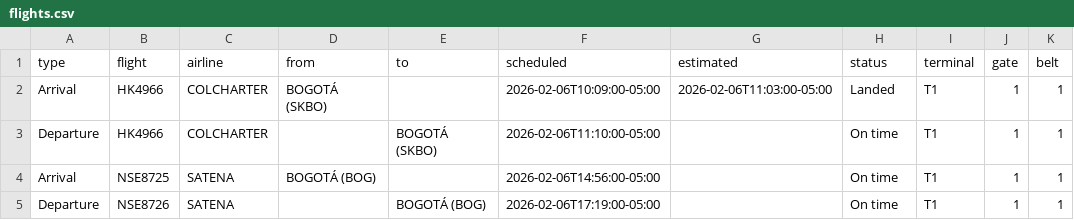
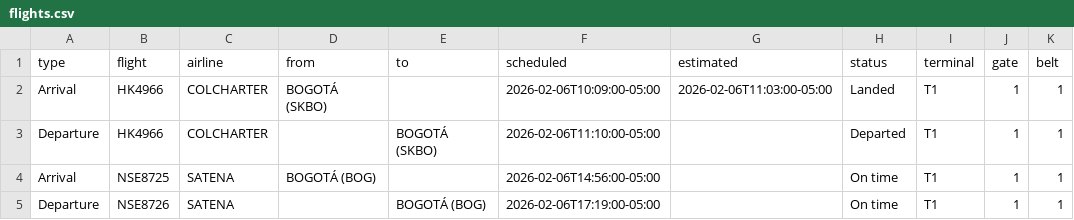
Before and after one commit to fredo2298-dev/airport-display-bun, a CSV file: flights.csv, drawn as a sheet.

Commit message:
Update flights.csv

```diff
--- a/flights.csv
+++ b/flights.csv
@@ -2,3 +2,3 @@ type,flight,airline,from,to,scheduled,estimated,status,terminal,gate,belt
 Arrival,HK4966,COLCHARTER,BOGOTÁ (SKBO),,2026-02-06T10:09:00-05:00,2026-02-06T11:03:00-05:00,Landed,T1,1,1
-Departure,HK4966,COLCHARTER,,BOGOTÁ (SKBO),2026-02-06T11:10:00-05:00,,On time,T1,1,1
+Departure,HK4966,COLCHARTER,,BOGOTÁ (SKBO),2026-02-06T11:10:00-05:00,,Departed,T1,1,1
 Arrival,NSE8725,SATENA,BOGOTÁ (BOG),,2026-02-06T14:56:00-05:00,,On time,T1,1,1
```
